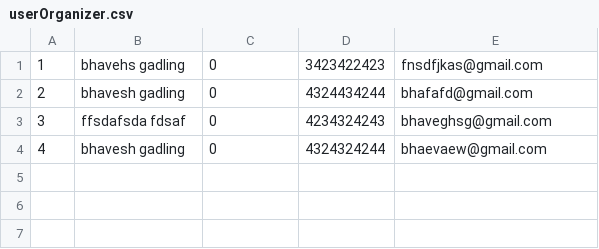
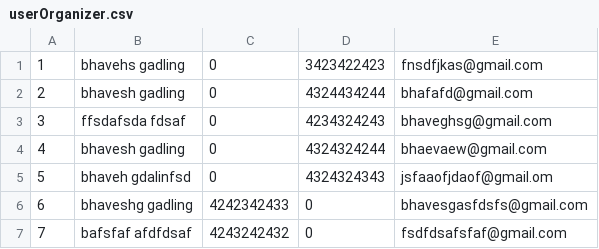
Before and after one commit to BhaveshGadling77/DSA_Project, a CSV file: Data/userOrganizer.csv, drawn as a sheet; the diff names each change by its address in the sheet, - before the commit and + after, or states it on an @@ line.

```diff
--- a/Data/userOrganizer.csv
+++ b/Data/userOrganizer.csv
+row 5: 5 | bhaveh gdalinfsd | 0 | 4324324343 | jsfaaofjdaof@gmail.om
+row 6: 6 | bhaveshg gadling | 4242342433 | 0 | bhavesgasfdsfs@gmail.com
+row 7: 7 | bafsfaf afdfdsaf | 4243242432 | 0 | fsdfdsafsfaf@gmail.com
```
Also changed, not shown: 4 other files.
